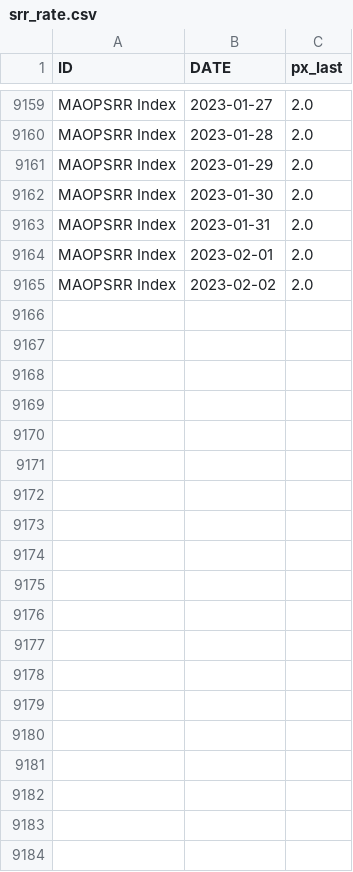
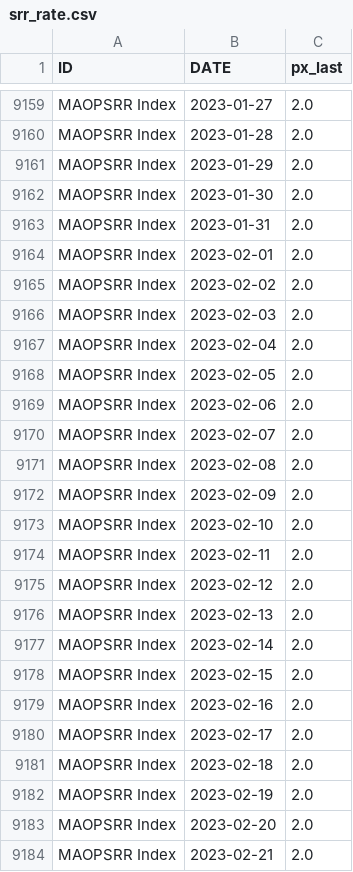
Before and after one commit to etq-quant/etqbankloan, a CSV file: data/opr/srr_rate.csv, drawn as a sheet; only a part is shown, gaps mark what is left out; the diff covers the shown part only.

```diff
--- a/data/opr/srr_rate.csv
+++ b/data/opr/srr_rate.csv
@@ -9165 +9165,20 @@ MAOPSRR Index,2023-02-01,2.0
 MAOPSRR Index,2023-02-02,2.0
+MAOPSRR Index,2023-02-03,2.0
+MAOPSRR Index,2023-02-04,2.0
+MAOPSRR Index,2023-02-05,2.0
+MAOPSRR Index,2023-02-06,2.0
+MAOPSRR Index,2023-02-07,2.0
+MAOPSRR Index,2023-02-08,2.0
+MAOPSRR Index,2023-02-09,2.0
+MAOPSRR Index,2023-02-10,2.0
+MAOPSRR Index,2023-02-11,2.0
+MAOPSRR Index,2023-02-12,2.0
+MAOPSRR Index,2023-02-13,2.0
+MAOPSRR Index,2023-02-14,2.0
+MAOPSRR Index,2023-02-15,2.0
+MAOPSRR Index,2023-02-16,2.0
+MAOPSRR Index,2023-02-17,2.0
+MAOPSRR Index,2023-02-18,2.0
+MAOPSRR Index,2023-02-19,2.0
+MAOPSRR Index,2023-02-20,2.0
+MAOPSRR Index,2023-02-21,2.0
```
Also changed, not shown: 13 added rows elsewhere in this file, data/opr/fbmklci.csv, data/opr/m3_rate.csv, 9 other files.
